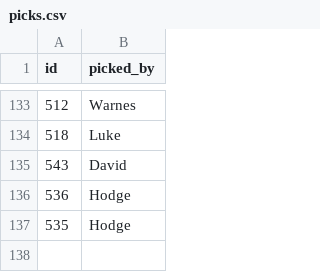
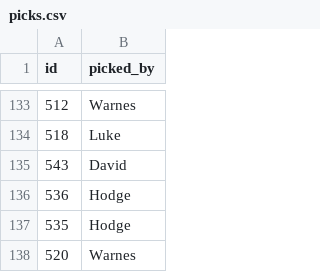
Before and after one commit to tpadams/FantasyScores, a CSV file: www/picks.csv, drawn as a sheet; only a part is shown, gaps mark what is left out; the diff names each change by its address in the sheet, - before the commit and + after, or states it on an @@ line.

```diff
--- a/www/picks.csv
+++ b/www/picks.csv
+row 138: 520 | Warnes
```
Also changed, not shown: 1 other file.
